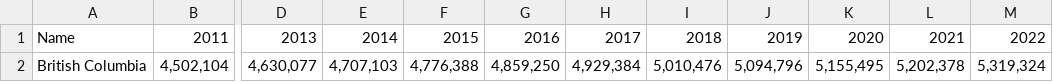
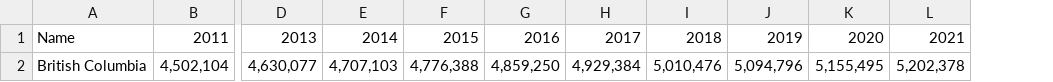
Before and after one commit to Archer001201/IAT355, a CSV file: popluation(1).CSV, drawn as a sheet; only a part is shown, gaps mark what is left out; the diff names each change by its address in the sheet, - before the commit and + after, or states it on an @@ line.

Commit message:
Update popluation(1).CSV

```diff
--- a/popluation(1).CSV
+++ b/popluation(1).CSV
-column M, rows 1-2: 2022 | 5,319,324
```
